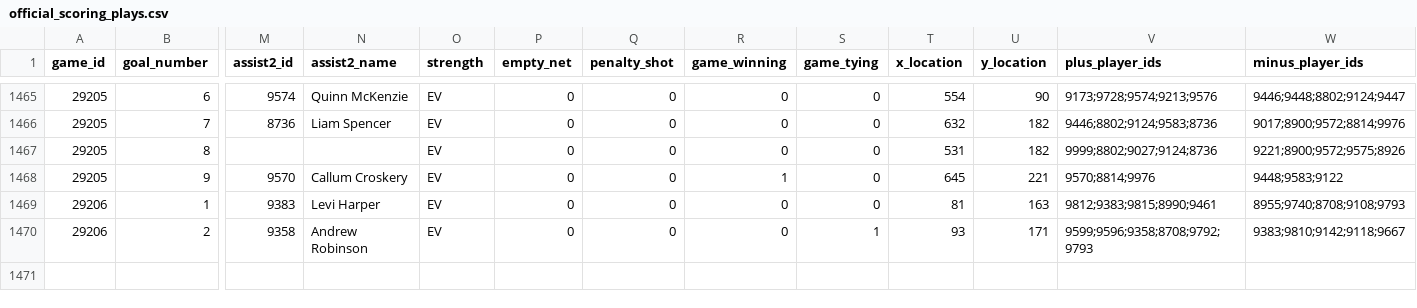
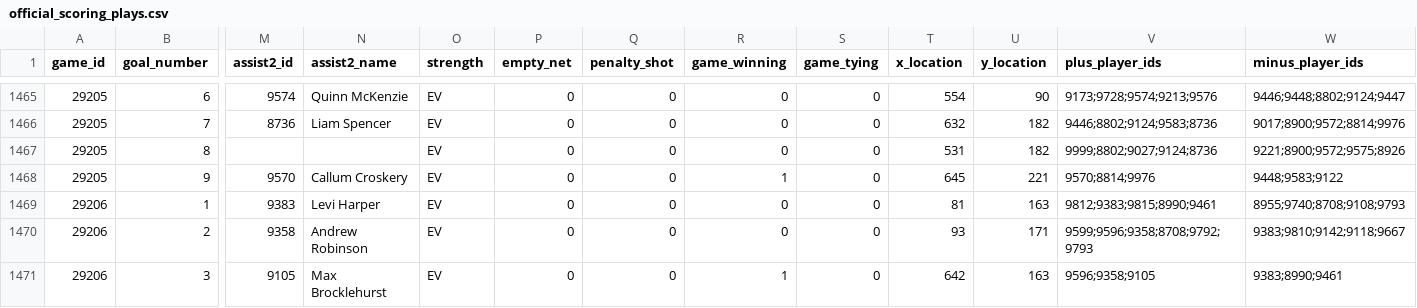
Before and after one commit to NoahCornish/IceIndex, a CSV file: data/games/2026-27/official_scoring_plays.csv, drawn as a sheet; only a part is shown, gaps mark what is left out; rows hold the shown columns only; the diff names each change by its address in the sheet, - before the commit and + after, or states it on an @@ line.

```diff
--- a/data/games/2026-27/official_scoring_plays.csv
+++ b/data/games/2026-27/official_scoring_plays.csv
-S1470 (game_tying): 1
+S1470 (game_tying): 0
+row 1471: 29206 | 3 | 9105 | Max Brocklehurst | EV | 0 | 0 | 1 | 0 | 642 | 163 | 9596;9358;9105 | 9383;8990;9461
```
Also changed, not shown: data/games/2026-27/official_game_metadata.csv, data/games/2026-27/official_goal_on_ice.csv, 22 other files.
